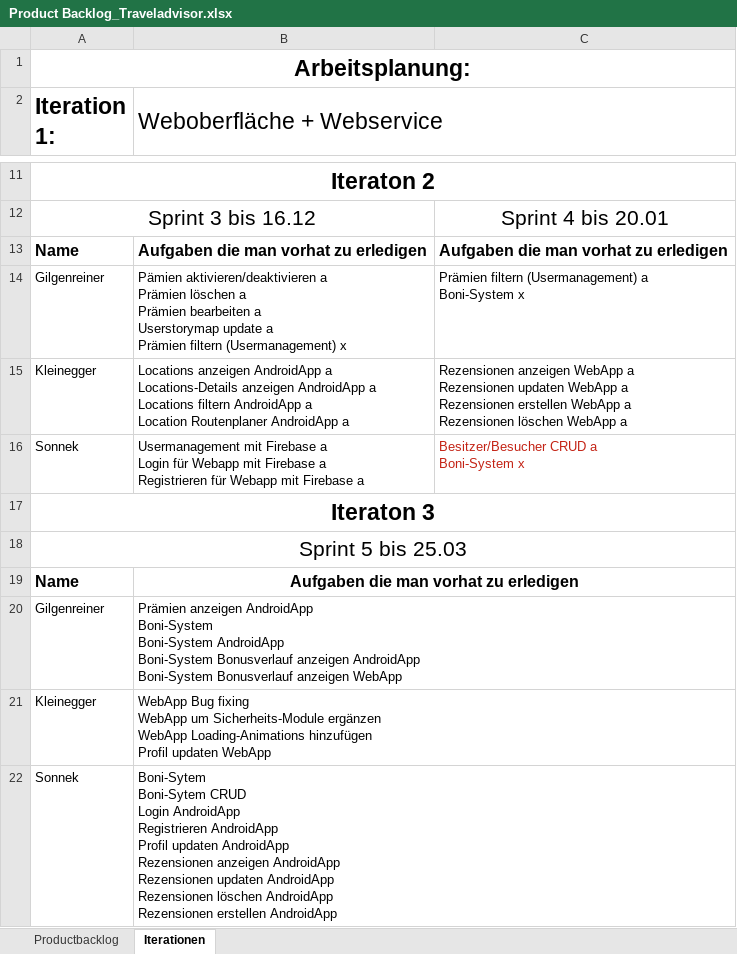
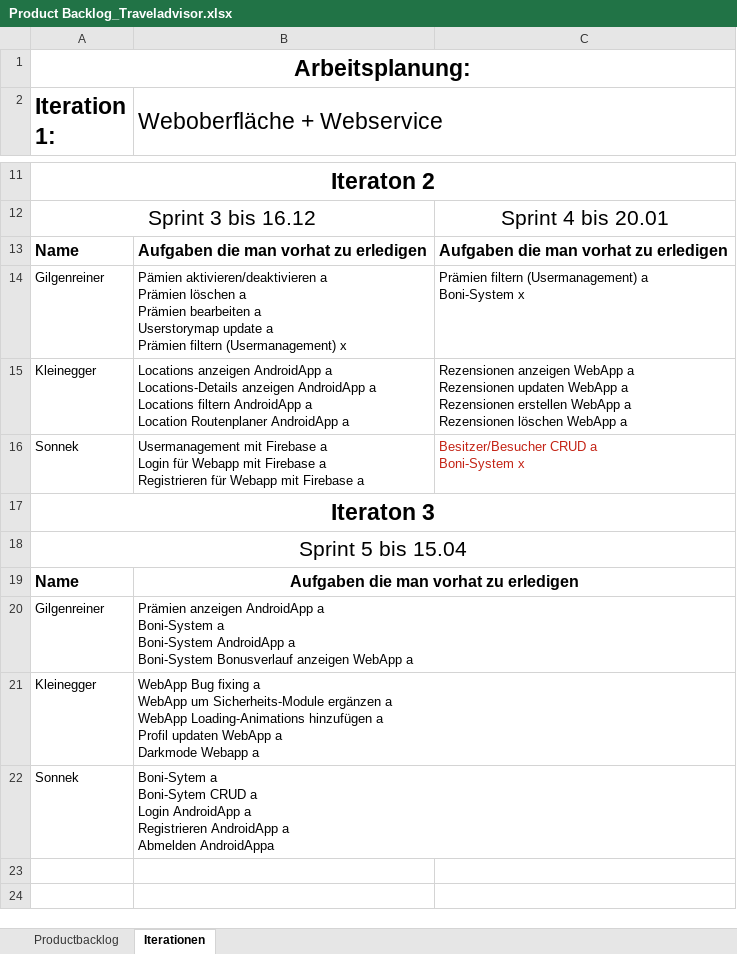
Before and after one commit to gilgenreiner/TravelAdvicer, an Excel workbook: SYP(MUH)/Product Backlog_Traveladvisor.xlsx, sheet Iterationen, drawn as a sheet; only a part is shown, gaps mark what is left out; values as stored, in another font and other column widths than the file's, no borders; ↵ is a line break in a cell; the diff names each change by its address in the sheet, - before the commit and + after, or states it on an @@ line.

Commit message:
final commit Webapp

```diff
--- a/SYP(MUH)/Product Backlog_Traveladvisor.xlsx (sheet Iterationen)
+++ b/SYP(MUH)/Product Backlog_Traveladvisor.xlsx (sheet Iterationen)
-A18 (Iteration 1:): Sprint 5 bis 25.03
+A18 (Iteration 1:): Sprint 5 bis 15.04
-B20 (Weboberfläche + Webservice): …anzeigen AndroidApp ↵ Boni-System ↵ Boni-System AndroidApp ↵ Boni-System Bonusverlauf anzeigen AndroidApp ↵ Boni-System Bonusverlauf anzeigen WebApp
+B20 (Weboberfläche + Webservice): …anzeigen AndroidApp a ↵ Boni-System a ↵ Boni-System AndroidApp a ↵ Boni-System Bonusverlauf anzeigen WebApp a
-B21 (Weboberfläche + Webservice): …Bug fixing ↵ WebApp um Sicherheits-Module ergänzen ↵ WebApp Loading-Animations hinzufügen ↵ Profil updaten WebApp
+B21 (Weboberfläche + Webservice): …Bug fixing a ↵ WebApp um Sicherheits-Module ergänzen a ↵ WebApp Loading-Animations hinzufügen a ↵ Profil updaten WebApp a ↵ Darkmode Webapp a
-B22 (Weboberfläche + Webservice): Boni-Sytem ↵ Boni-Sytem CRUD ↵ Login AndroidApp ↵ Registrieren AndroidApp ↵ Profil updaten AndroidApp ↵ Rezensionen anzeigen AndroidApp ↵ Rezensionen updaten AndroidApp ↵ Rezensionen löschen AndroidApp ↵ Rezensionen erstellen AndroidApp
+B22 (Weboberfläche + Webservice): Boni-Sytem a ↵ Boni-Sytem CRUD a ↵ Login AndroidApp a ↵ Registrieren AndroidApp a ↵ Abmelden AndroidAppa
```
Also changed, not shown: sheet Productbacklog, 3 other files.
